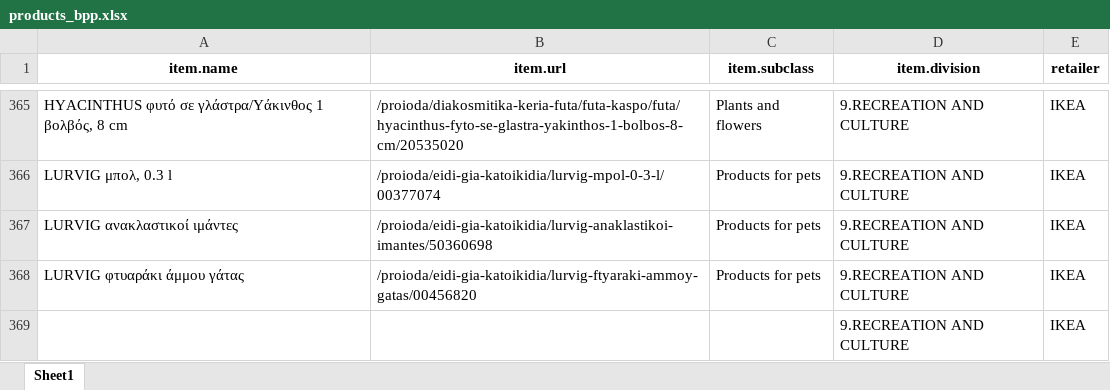
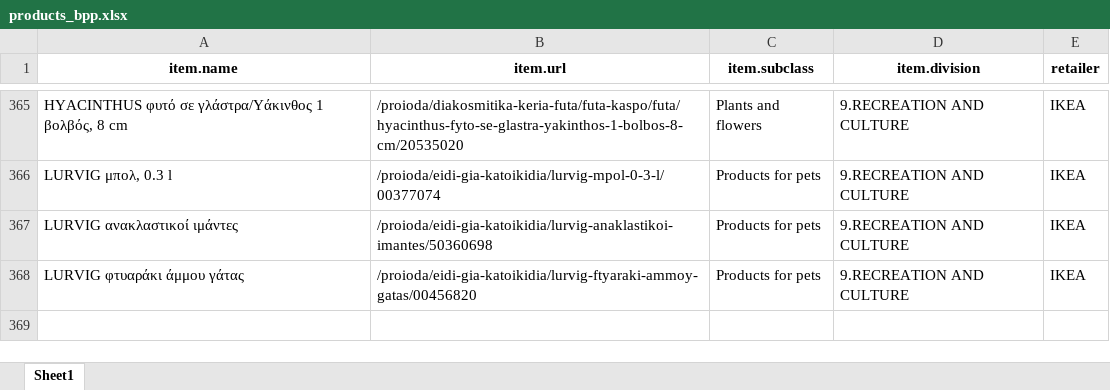
Before and after one commit to maria-papz/BillionPricesCyprusScrape, an Excel workbook: products_bpp.xlsx, sheet Sheet1, drawn as a sheet; only a part is shown, gaps mark what is left out; values as stored, in another font and other column widths than the file's, no borders; the diff names each change by its address in the sheet, - before the commit and + after, or states it on an @@ line.

Commit message:
corrected ikea

```diff
--- a/products_bpp.xlsx (sheet Sheet1)
+++ b/products_bpp.xlsx (sheet Sheet1)
-row 369:  |  |  | 9.RECREATION AND CULTURE | IKEA
```
